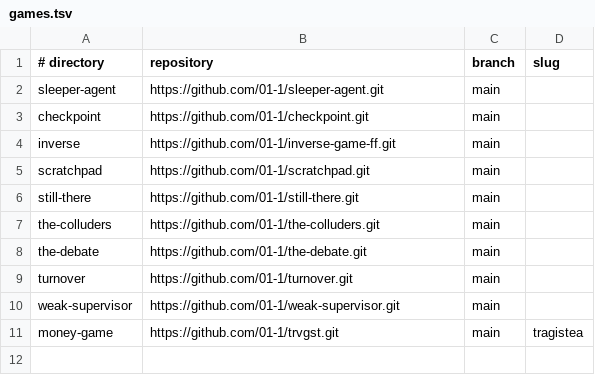
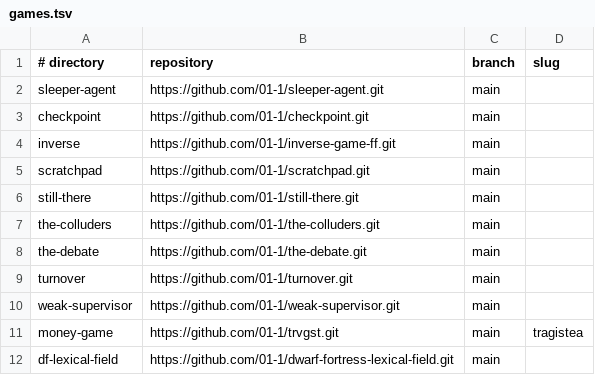
Before and after one commit to 01-1/games, a TSV file: games.tsv, drawn as a sheet; the diff names each change by its address in the sheet, - before the commit and + after, or states it on an @@ line.

Commit message:
Add Dwarf Fortress Lexical Field to side games
Register and host the new static repository, add its interactive landing-page card, update collection counts and asset versions, hide source-only files, and cover the mounted route with live Caddy tests.

```diff
--- a/games.tsv
+++ b/games.tsv
+row 12: df-lexical-field | https://github.com/01-1/dwarf-fortress-lexical-field.git | main
```
Also changed, not shown: 6 other files.
